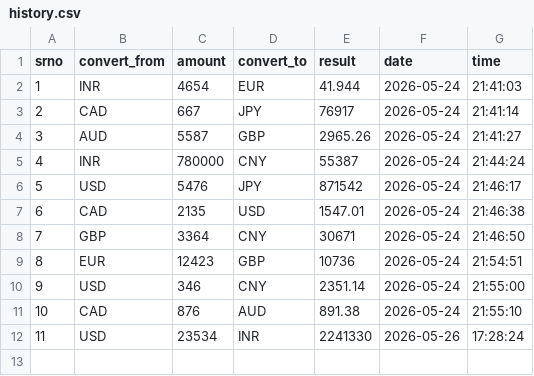
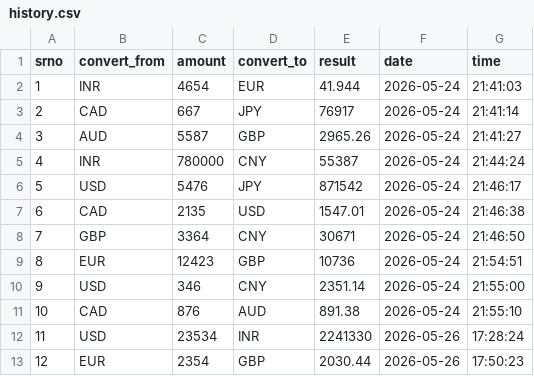
Before and after one commit to Sumit-Shastri/real-time-currency-converter, a CSV file: history.csv, drawn as a sheet; the diff names each change by its address in the sheet, - before the commit and + after, or states it on an @@ line.

```diff
--- a/history.csv
+++ b/history.csv
+row 13: 12 | EUR | 2354 | GBP | 2030.44 | 2026-05-26 | 17:50:23
```
Also changed, not shown: 2 other files.
